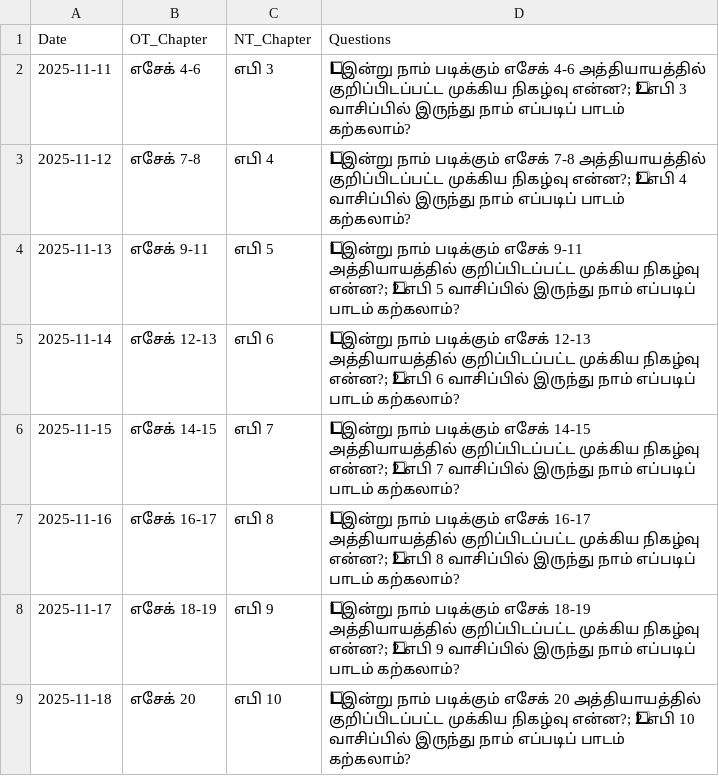
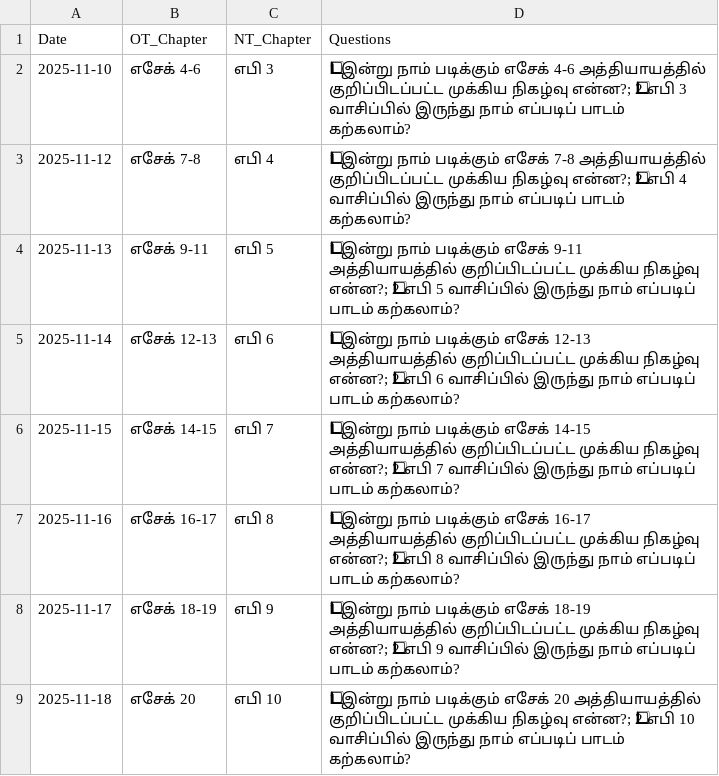
Before and after one commit to Stephenspnraj/tamil-bible-daily-whatsapp, a CSV file: bible_reading_plan.csv, drawn as a sheet; only a part is shown; the diff names each change by its address in the sheet, - before the commit and + after, or states it on an @@ line.

```diff
--- a/bible_reading_plan.csv
+++ b/bible_reading_plan.csv
-A2 (Date): 2025-11-11
+A2 (Date): 2025-11-10
```
